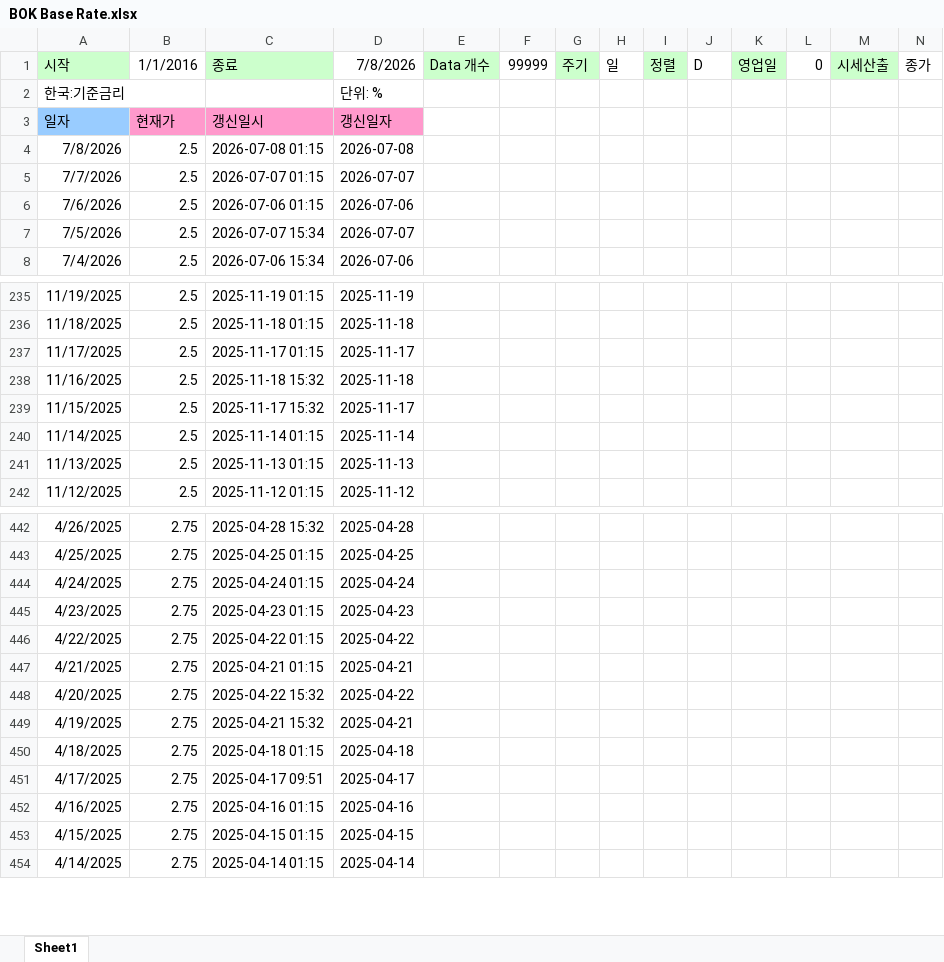
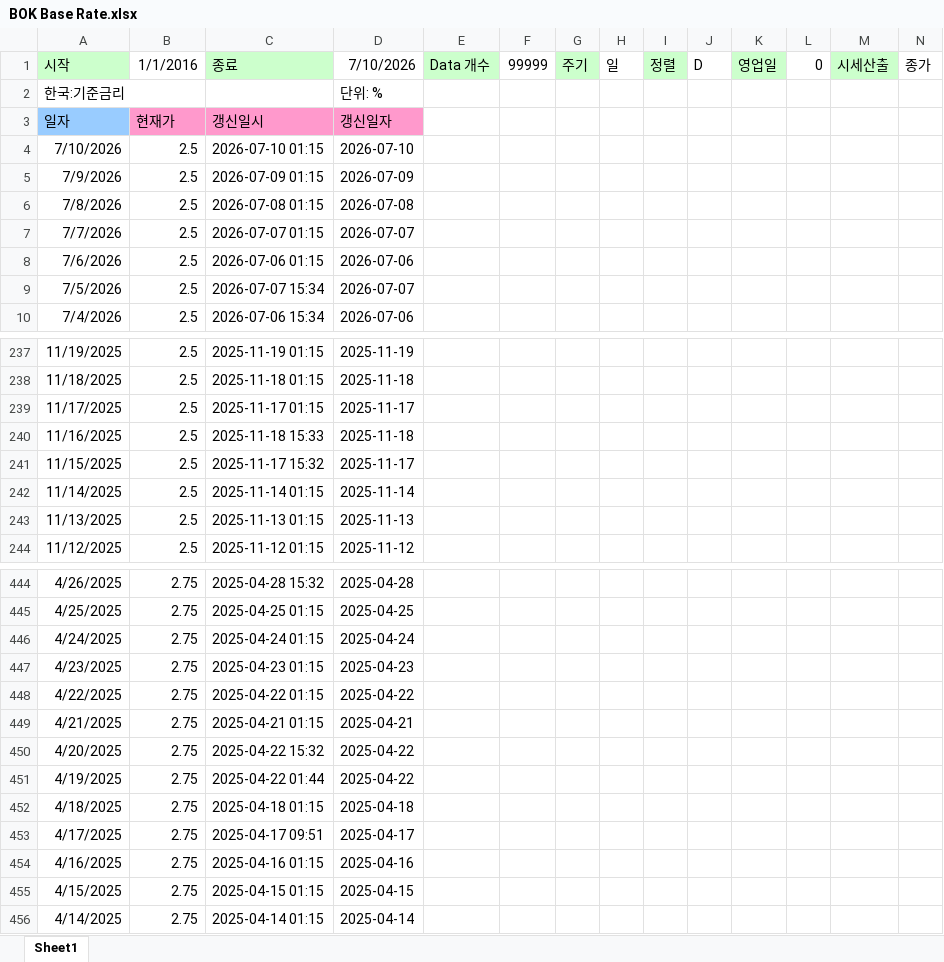
Before and after one commit to wwoo1116-cell/Rates-Portfolio, an Excel workbook: BOK Base Rate.xlsx, sheet Sheet1, drawn as a sheet; only a part is shown, gaps mark what is left out; values as stored, in another font and other column widths than the file's, no borders; addresses are those after the commit; the diff names each change by its address in the sheet, - before the commit and + after, or states it on an @@ line.

```diff
--- a/BOK Base Rate.xlsx (sheet Sheet1)
+++ b/BOK Base Rate.xlsx (sheet Sheet1)
-D1: 7/8/2026
+D1: 7/10/2026
+row 4: 7/10/2026 | 2.5 | 2026-07-10 01:15 | 2026-07-10
+row 5: 7/9/2026 | 2.5 | 2026-07-09 01:15 | 2026-07-09
-C240: 2025-11-18 15:32
+C240: 2025-11-18 15:33
-C451: 2025-04-21 15:32
+C451: 2025-04-22 01:44
-D451: 2025-04-21
+D451: 2025-04-22
```
Also changed, not shown: Call Rate Data.xlsx, 22 other files.
